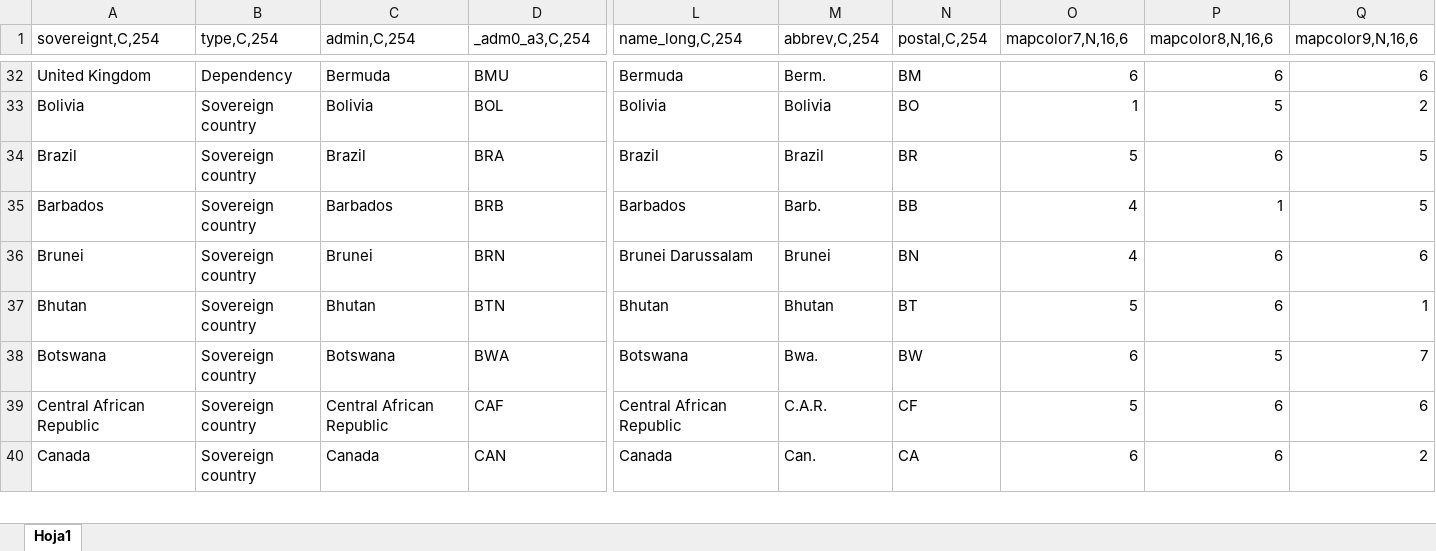
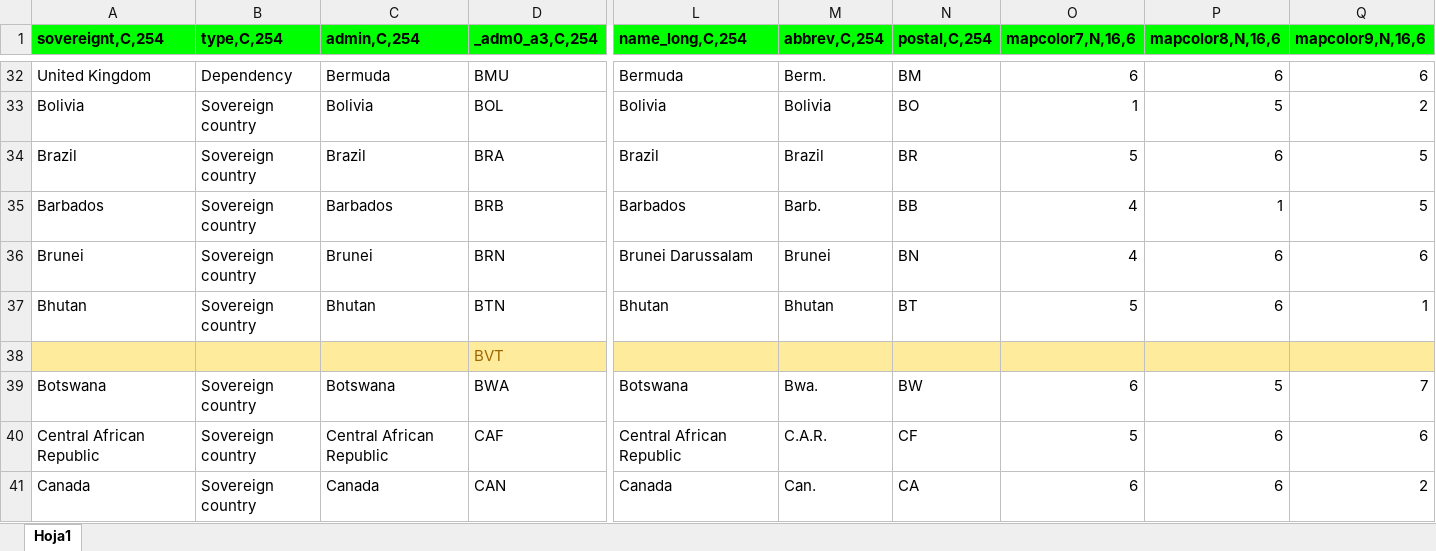
Before and after one commit to landportal/landbook-receiver, an Excel workbook: countries/country_list.xlsx, sheet Hoja1, drawn as a sheet; only a part is shown, gaps mark what is left out; values as stored, in another font and other column widths than the file's, no borders; charts and pictures not drawn; rows hold the shown columns only; the diff covers the shown part only; the diff names each change by its address in the sheet, - before the commit and + after, or states it on an @@ line.

```diff
--- a/countries/country_list.xlsx (sheet Hoja1)
+++ b/countries/country_list.xlsx (sheet Hoja1)
-A1:D1 fill: none
+A1:D1 fill: #00FF00
-A1:Q1 bold: off
+A1:Q1 bold: on
-L1:Q1 fill: none
+L1:Q1 fill: #00FF00
+row 38:  |  |  | BVT
```
Also changed, not shown: 9 added rows, 8 removed rows, 14 edited cells and cell formats elsewhere in this sheet, charts or pictures, 1 other file.
